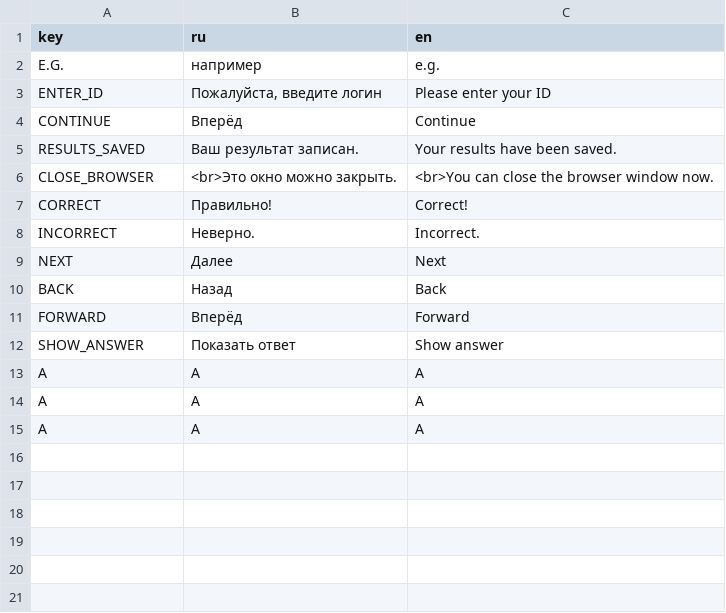
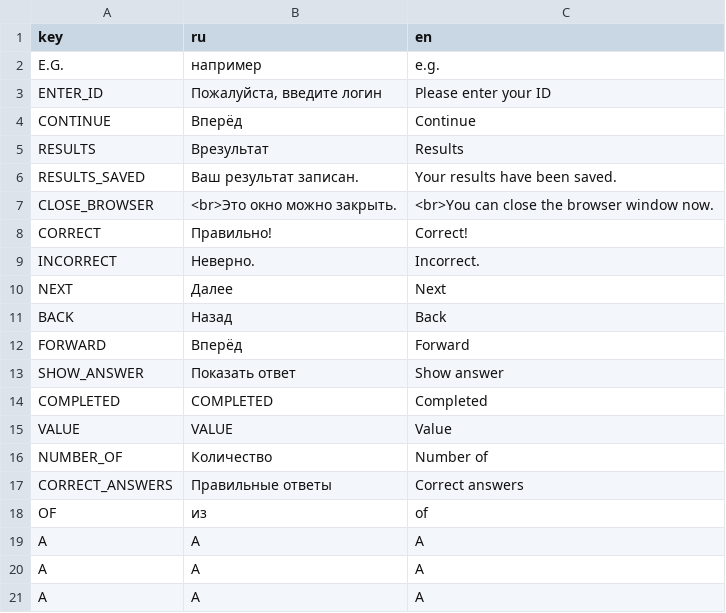
Before and after one commit to fmhoeger/OSSAB, a CSV file: data_raw/dicts/GENERAL_dict.csv, drawn as a sheet.

```diff
--- a/data_raw/dicts/GENERAL_dict.csv
+++ b/data_raw/dicts/GENERAL_dict.csv
@@ -4,2 +4,3 @@
 "CONTINUE";"Вперёд";"Continue"
+"RESULTS";"Врезультат";"Results"
 "RESULTS_SAVED";"Ваш результат записан.";"Your results have been saved."
@@ -12,2 +13,7 @@
 "SHOW_ANSWER";"Показать ответ";"Show answer"
+"COMPLETED";"COMPLETED";"Completed"
+"VALUE";"VALUE";"Value"
+"NUMBER_OF";"Количество";"Number of"
+"CORRECT_ANSWERS";"Правильные ответы";"Correct answers"
+"OF";"из";"of"
 "A";"А";"A"
```
Also changed, not shown: 24 other files.
